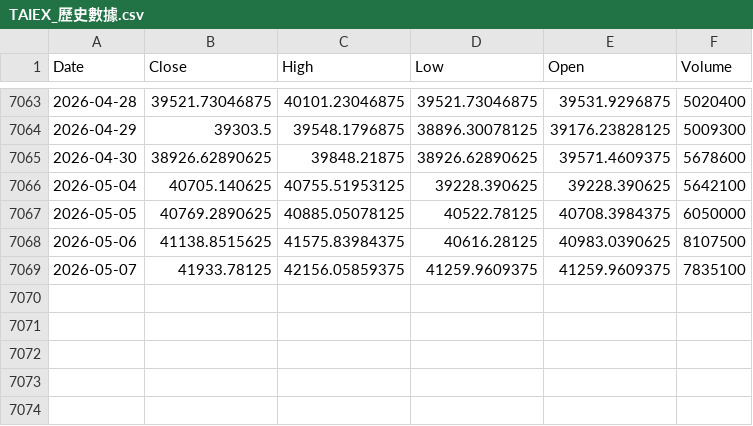
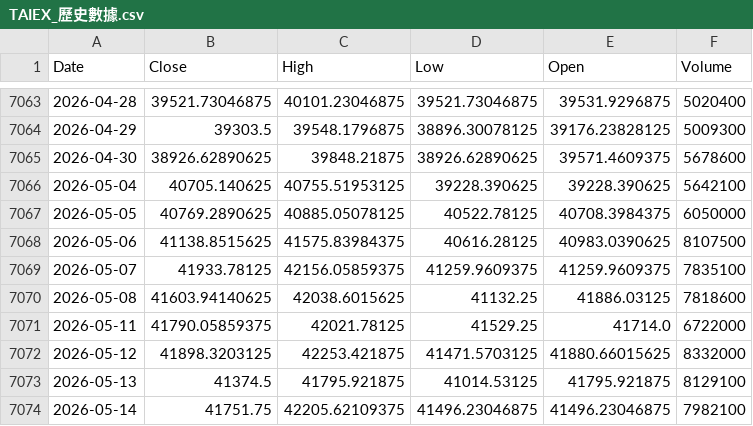
Before and after one commit to klee6153/my-stock-quant, a CSV file: TAIEX_歷史數據.csv, drawn as a sheet; only a part is shown, gaps mark what is left out.

```diff
--- a/TAIEX_歷史數據.csv
+++ b/TAIEX_歷史數據.csv
@@ -7069 +7069,6 @@ Date,Close,High,Low,Open,Volume
 2026-05-07,41933.78125,42156.05859375,41259.9609375,41259.9609375,7835100
+2026-05-08,41603.94140625,42038.6015625,41132.25,41886.03125,7818600
+2026-05-11,41790.05859375,42021.78125,41529.25,41714.0,6722000
+2026-05-12,41898.3203125,42253.421875,41471.5703125,41880.66015625,8332000
+2026-05-13,41374.5,41795.921875,41014.53125,41795.921875,8129100
+2026-05-14,41751.75,42205.62109375,41496.23046875,41496.23046875,7982100
```
Also changed, not shown: 1 other file.
